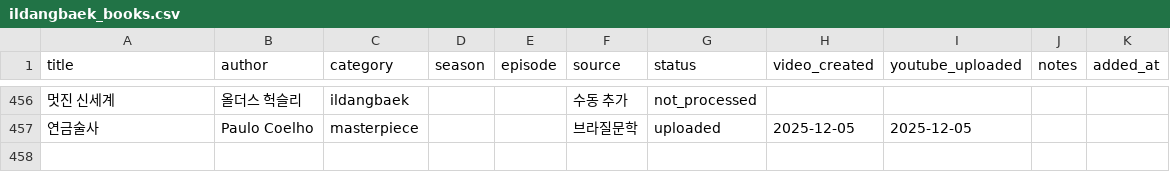
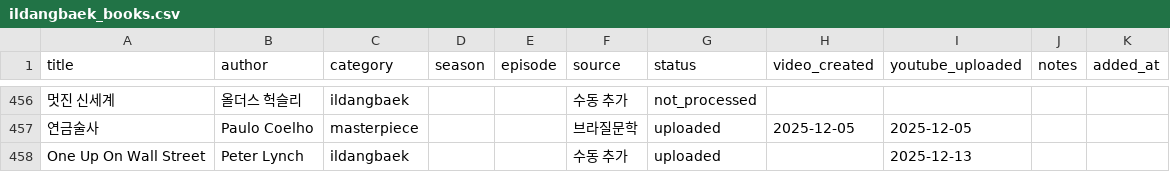
Before and after one commit to jsong1230/booksummary, a CSV file: data/ildangbaek_books.csv, drawn as a sheet; only a part is shown, gaps mark what is left out.

```diff
--- a/data/ildangbaek_books.csv
+++ b/data/ildangbaek_books.csv
@@ -457 +457,2 @@ title,author,category,season,episode,source,status,video_created,youtube_uploade
 연금술사,Paulo Coelho,masterpiece,,,브라질문학,uploaded,2025-12-05,2025-12-05,,
+One Up On Wall Street,Peter Lynch,ildangbaek,,,수동 추가,uploaded,,2025-12-13,,
```
Also changed, not shown: 5 other files.
